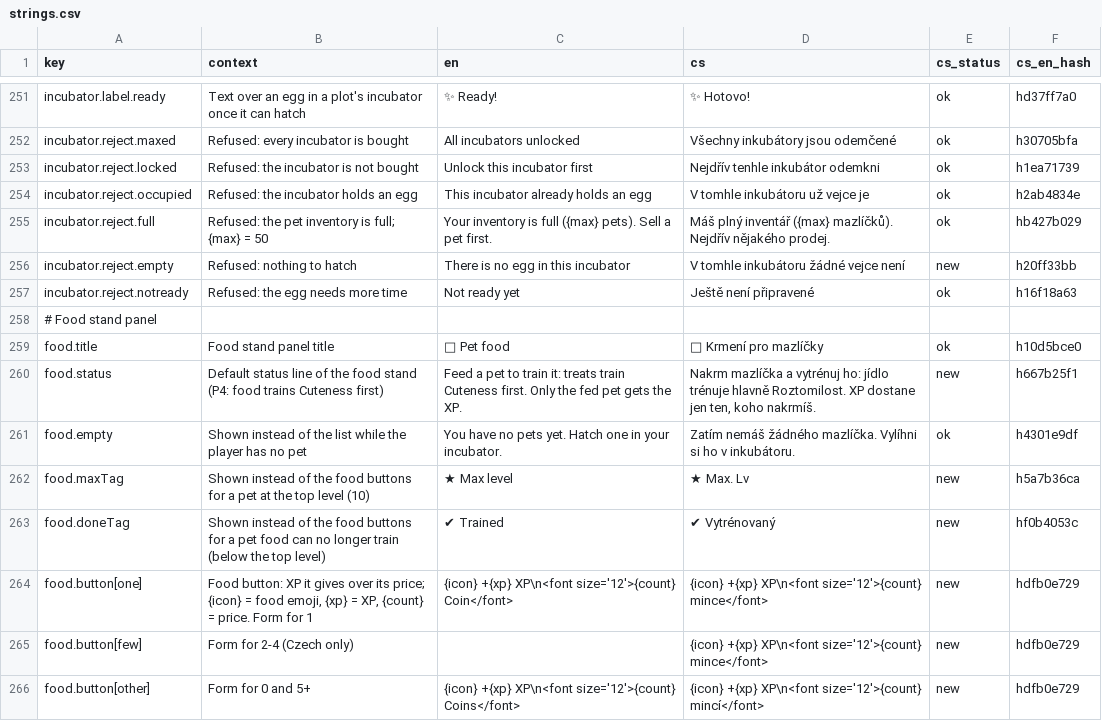
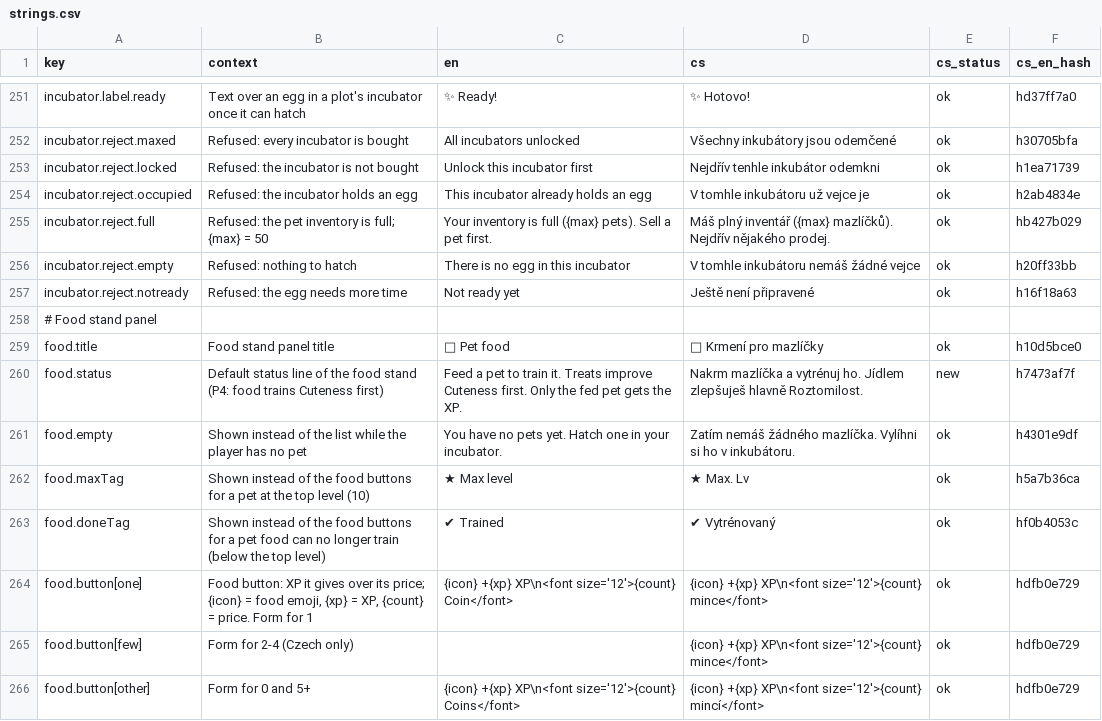
Before and after one commit to ales-re-sources/Pawvest, a CSV file: localization/strings.csv, drawn as a sheet; only a part is shown, gaps mark what is left out; the diff covers the shown part only.

```diff
--- a/localization/strings.csv
+++ b/localization/strings.csv
@@ -255,3 +255,3 @@ incubator.reject.occupied,Refused: the incubator holds an egg,This incubator alr
 incubator.reject.full,Refused: the pet inventory is full; {max} = 50,Your inventory is full ({max} pets). Sell a pet first.,Máš plný inventář ({max} mazlíčků). Nejdřív nějakého prodej.,ok,hb427b029
-incubator.reject.empty,Refused: nothing to hatch,There is no egg in this incubator,V tomhle inkubátoru žádné vejce není,new,h20ff33bb
+incubator.reject.empty,Refused: nothing to hatch,There is no egg in this incubator,V tomhle inkubátoru nemáš žádné vejce,ok,h20ff33bb
 incubator.reject.notready,Refused: the egg needs more time,Not ready yet,Ještě není připravené,ok,h16f18a63
@@ -259,8 +259,8 @@ incubator.reject.notready,Refused: the egg needs more time,Not ready yet,Ještě
 food.title,Food stand panel title,🍓 Pet food,🍓 Krmení pro mazlíčky,ok,h10d5bce0
-food.status,Default status line of the food stand (P4: food trains Cuteness first),Feed a pet to train it: treats train Cuteness first. Only the fed pet gets the XP.,"Nakrm mazlíčka a vytrénuj ho: jídlo trénuje hlavně Roztomilost. XP dostane jen ten, koho nakrmíš.",new,h667b25f1
+food.status,Default status line of the food stand (P4: food trains Cuteness first),Feed a pet to train it. Treats improve Cuteness first. Only the fed pet gets the XP.,Nakrm mazlíčka a vytrénuj ho. Jídlem zlepšuješ hlavně Roztomilost.,new,h7473af7f
 food.empty,Shown instead of the list while the player has no pet,You have no pets yet. Hatch one in your incubator.,Zatím nemáš žádného mazlíčka. Vylíhni si ho v inkubátoru.,ok,h4301e9df
-food.maxTag,Shown instead of the food buttons for a pet at the top level (10),★ Max level,★ Max. Lv,new,h5a7b36ca
-food.doneTag,Shown instead of the food buttons for a pet food can no longer train (below the top level),✔ Trained,✔ Vytrénovaný,new,hf0b4053c
-food.button[one],"Food button: XP it gives over its price; {icon} = food emoji, {xp} = XP, {count} = price. Form for 1",{icon} +{xp} XP\n<font size='12'>{count} Coin</font>,{icon} +{xp} XP\n<font size='12'>{count} mince</font>,new,hdfb0e729
-food.button[few],Form for 2-4 (Czech only),,{icon} +{xp} XP\n<font size='12'>{count} mince</font>,new,hdfb0e729
-food.button[other],Form for 0 and 5+,{icon} +{xp} XP\n<font size='12'>{count} Coins</font>,{icon} +{xp} XP\n<font size='12'>{count} mincí</font>,new,hdfb0e729
+food.maxTag,Shown instead of the food buttons for a pet at the top level (10),★ Max level,★ Max. Lv,ok,h5a7b36ca
+food.doneTag,Shown instead of the food buttons for a pet food can no longer train (below the top level),✔ Trained,✔ Vytrénovaný,ok,hf0b4053c
+food.button[one],"Food button: XP it gives over its price; {icon} = food emoji, {xp} = XP, {count} = price. Form for 1",{icon} +{xp} XP\n<font size='12'>{count} Coin</font>,{icon} +{xp} XP\n<font size='12'>{count} mince</font>,ok,hdfb0e729
+food.button[few],Form for 2-4 (Czech only),,{icon} +{xp} XP\n<font size='12'>{count} mince</font>,ok,hdfb0e729
+food.button[other],Form for 0 and 5+,{icon} +{xp} XP\n<font size='12'>{count} Coins</font>,{icon} +{xp} XP\n<font size='12'>{count} mincí</font>,ok,hdfb0e729
```
Also changed, not shown: 74 edited cells elsewhere in this file, 3 other files.
